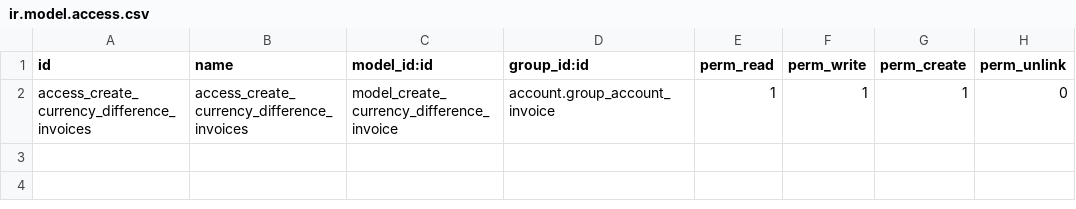
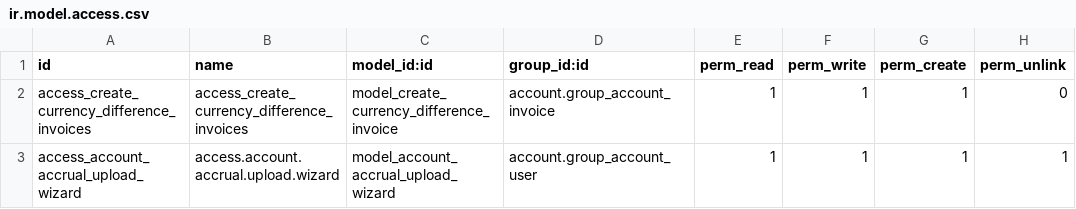
Before and after one commit to altinkaya-opensource/odoo-addons, a CSV file: altinkaya_account/security/ir.model.access.csv, drawn as a sheet.

Commit message:
[IMP] Upload Fee Accural Wizard

```diff
--- a/altinkaya_account/security/ir.model.access.csv
+++ b/altinkaya_account/security/ir.model.access.csv
@@ -2 +2,2 @@ id,name,model_id:id,group_id:id,perm_read,perm_write,perm_create,perm_unlink
 access_create_currency_difference_invoices,access_create_currency_difference_invoices,model_create_currency_difference_invoice,account.group_account_invoice,1,1,1,0
+access_account_accrual_upload_wizard,access.account.accrual.upload.wizard,model_account_accrual_upload_wizard,account.group_account_user,1,1,1,1
```
Also changed, not shown: 4 other files.
